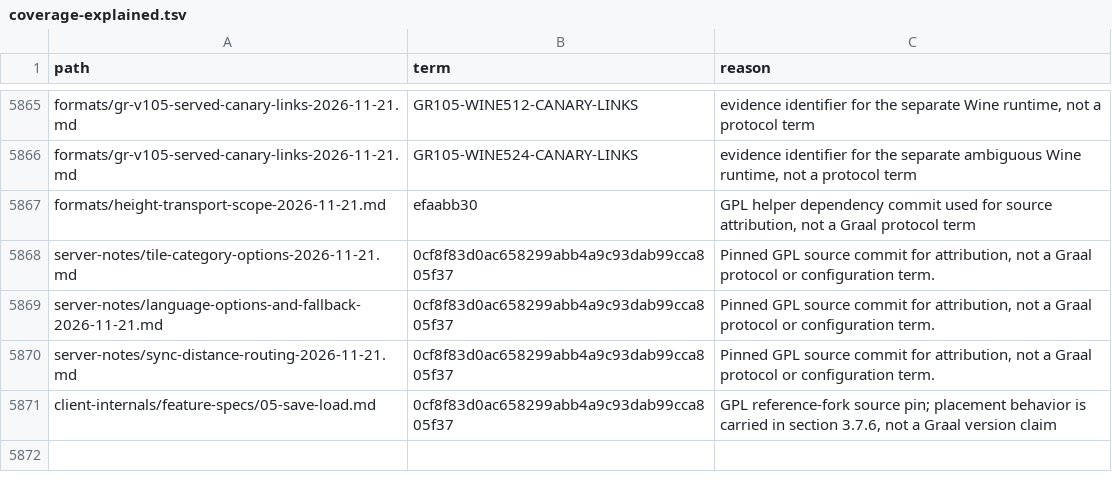
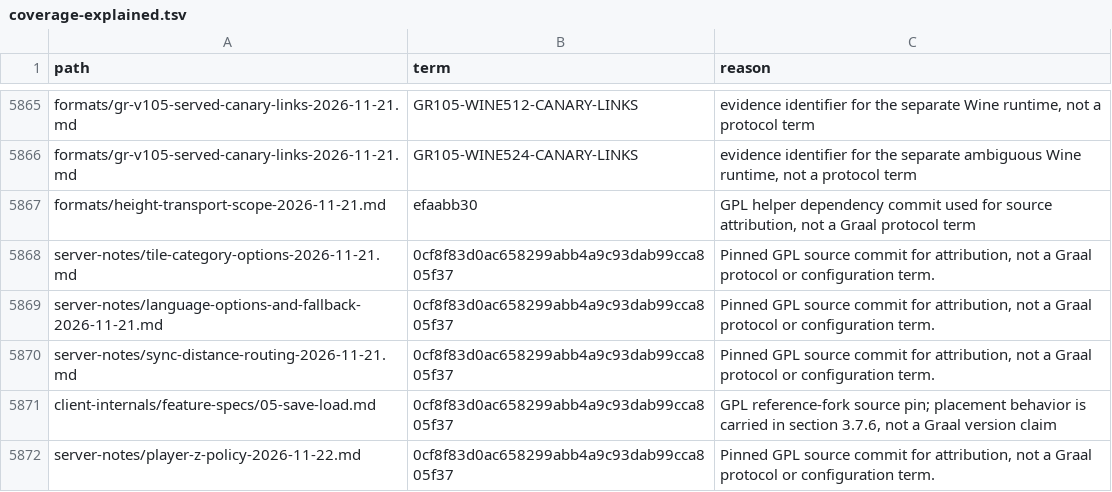
Before and after one commit to squirelworks/Graal_analysis, a TSV file: manual/coverage-explained.tsv, drawn as a sheet; only a part is shown, gaps mark what is left out; the diff names each change by its address in the sheet, - before the commit and + after, or states it on an @@ line.

```diff
--- a/manual/coverage-explained.tsv
+++ b/manual/coverage-explained.tsv
+row 5872: server-notes/player-z-policy-2026-11-22.md | 0cf8f83d0ac658299abb4a9c93dab99cca805f37 | Pinned GPL source commit for attribution, not a Graal protocol or configuration term.
```
Also changed, not shown: docs/gap-board.tsv, manual/sources.tsv, 4 other files.
